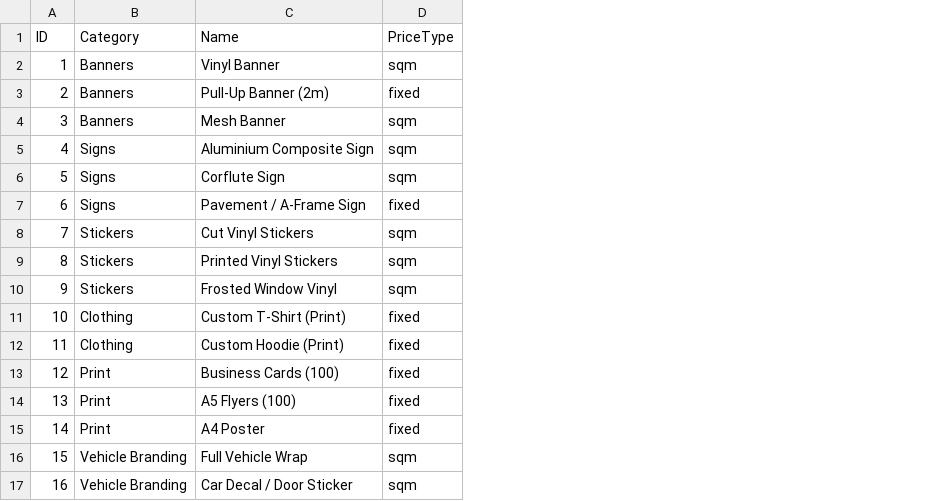
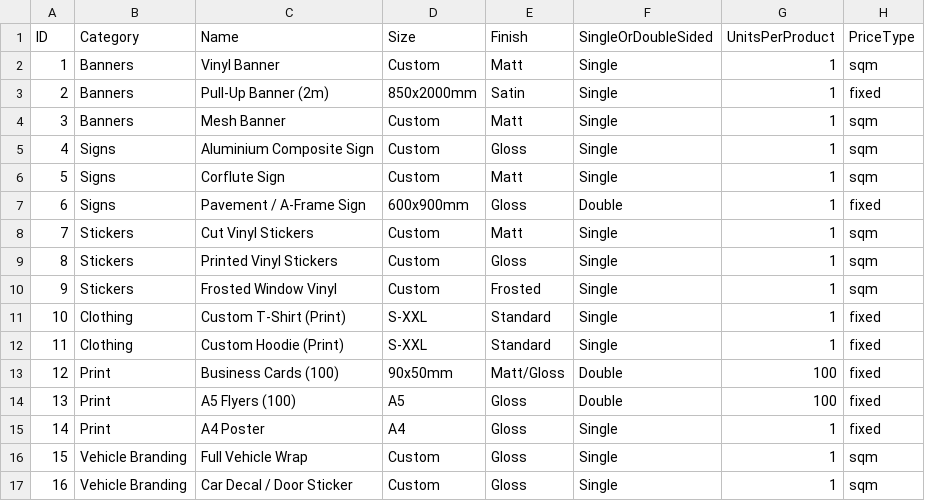
Before and after one commit to garethrn/my-whatsapp-bot, a CSV file: products.csv, drawn as a sheet; only a part is shown; the diff names each change by its address in the sheet, - before the commit and + after, or states it on an @@ line.

```diff
--- a/products.csv
+++ b/products.csv
+column D (Size), rows 2-17: Custom | 850x2000mm | Custom | Custom | Custom | 600x900mm | Custom | Custom | Custom | S-XXL | S-XXL | 90x50mm | A5 | A4 | Custom | Custom
+column E (Finish), rows 2-17: Matt | Satin | Matt | Gloss | Matt | Gloss | Matt | Gloss | Frosted | Standard | Standard | Matt/Gloss | Gloss | Gloss | Gloss | Gloss
+column F (SingleOrDoubleSided), rows 2-17: Single | Single | Single | Single | Single | Double | Single | Single | Single | Single | Single | Double | Double | Single | Single | Single
+column G (UnitsPerProduct), rows 2-17: 1 | 1 | 1 | 1 | 1 | 1 | 1 | 1 | 1 | 1 | 1 | 100 | 100 | 1 | 1 | 1
```
Also changed, not shown: 2 other files.
